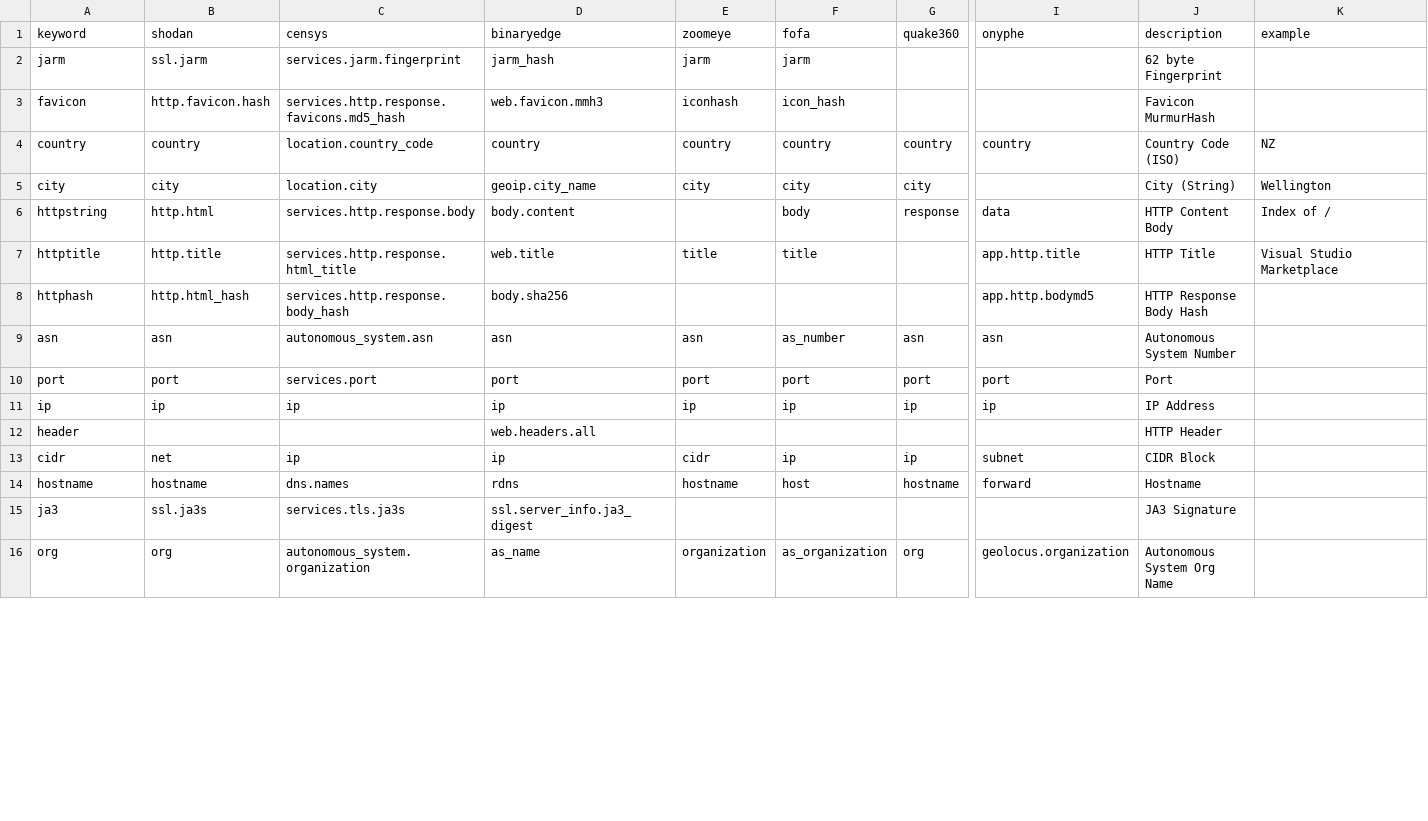
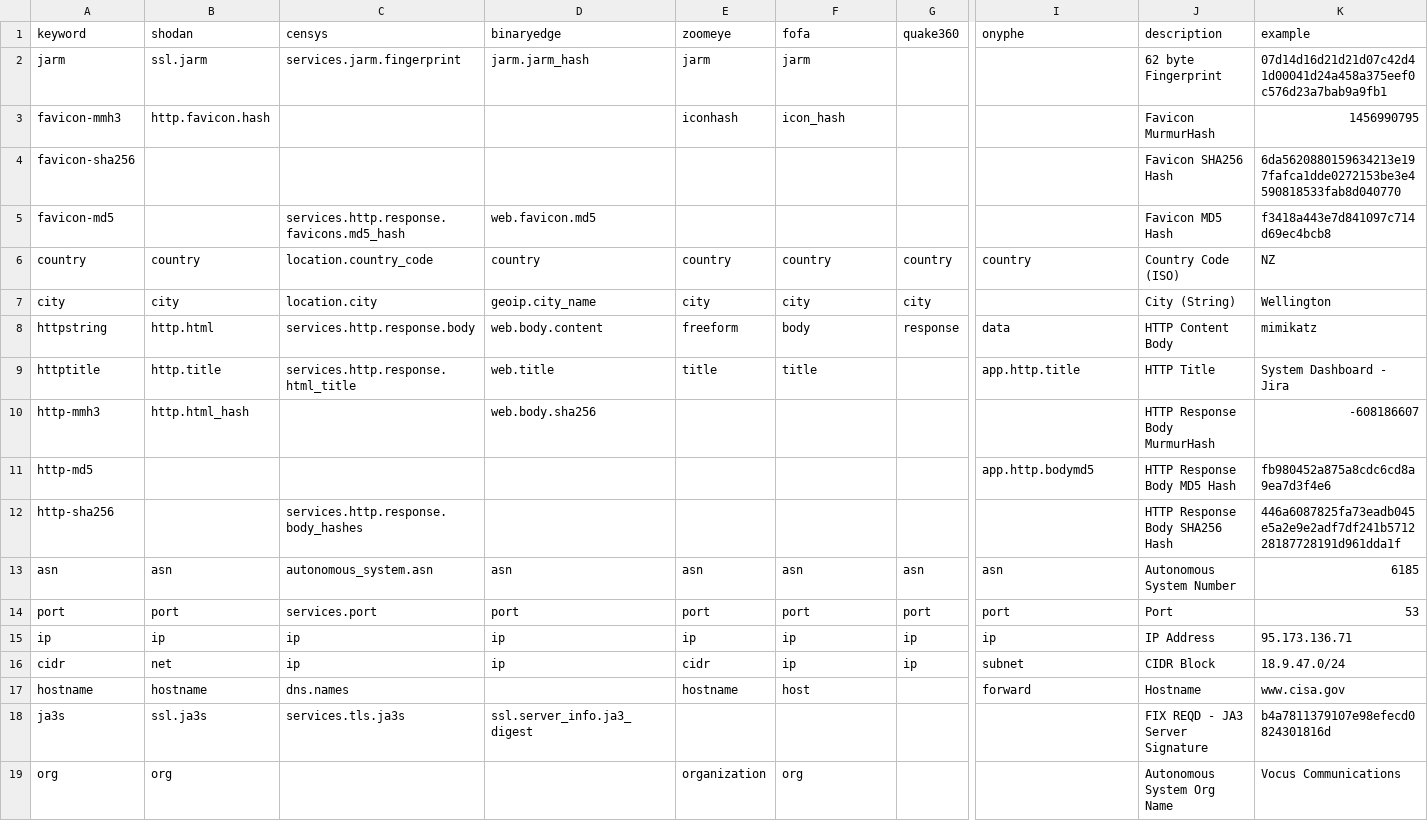
Before and after one commit to joshhighet/transl8, a CSV file: queries.csv, drawn as a sheet; only a part is shown, gaps mark what is left out; removed rows and columns are numbered as before the commit, all else as after; rows hold the shown columns only; the diff covers the shown part only; the diff names each change by its address in the sheet, - before the commit and + after, or states it on an @@ line.

```diff
--- a/queries.csv
+++ b/queries.csv
-D2 (binaryedge): jarm_hash
+D2 (binaryedge): jarm.jarm_hash
-K2 (example): (empty)
+K2 (example): 07d14d16d21d21d07c42d41d00041d24a458a375eef0c576d23a7bab9a9fb1
-row 3: favicon | http.favicon.hash | services.http.response.favicons.md5_hash | web.favicon.mmh3 | iconhash | icon_hash |  |  | Favicon MurmurHash
+row 3: favicon-mmh3 | http.favicon.hash |  |  | iconhash | icon_hash |  |  | Favicon MurmurHash | 1456990795
+row 4: favicon-sha256 |  |  |  |  |  |  |  | Favicon SHA256 Hash | 6da5620880159634213e197fafca1dde0272153be3e4590818533fab8d040770
+row 5: favicon-md5 |  | services.http.response.favicons.md5_hash | web.favicon.md5 |  |  |  |  | Favicon MD5 Hash | f3418a443e7d841097c714d69ec4bcb8
-D8 (binaryedge): body.content
+D8 (binaryedge): web.body.content
-E8 (zoomeye): (empty)
+E8 (zoomeye): freeform
-K8 (example): Index of /
+K8 (example): mimikatz
-K9 (example): Visual Studio Marketplace
+K9 (example): System Dashboard - Jira
-row 8: httphash | http.html_hash | services.http.response.body_hash | body.sha256 |  |  |  | app.http.bodymd5 | HTTP Response Body Hash
+row 10: http-mmh3 | http.html_hash |  | web.body.sha256 |  |  |  |  | HTTP Response Body MurmurHash | -608186607
+row 11: http-md5 |  |  |  |  |  |  | app.http.bodymd5 | HTTP Response Body MD5 Hash | fb980452a875a8cdc6cd8a9ea7d3f4e6
+row 12: http-sha256 |  | services.http.response.body_hashes |  |  |  |  |  | HTTP Response Body SHA256 Hash | 446a6087825fa73eadb045e5a2e9e2adf7df241b571228187728191d961dda1f
-F13 (fofa): as_number
+F13 (fofa): asn
-K13 (example): (empty)
+K13 (example): 6185
-K14 (example): (empty)
+K14 (example): 53
-K15 (example): (empty)
+K15 (example): 95.173.136.71
-row 12: header |  |  | web.headers.all |  |  |  |  | HTTP Header
-K16 (example): (empty)
+K16 (example): 18.9.47.0/24
-D17 (binaryedge): rdns
+D17 (binaryedge): (empty)
-G17 (quake360): hostname
+G17 (quake360): (empty)
-K17 (example): (empty)
+K17 (example): www.cisa.gov
-A18 (keyword): ja3
+A18 (keyword): ja3s
-J18 (description): JA3 Signature
+J18 (description): FIX REQD - JA3 Server Signature
-K18 (example): (empty)
+K18 (example): b4a7811379107e98efecd0824301816d
-C19 (censys): autonomous_system.organization
+C19 (censys): (empty)
-D19 (binaryedge): as_name
+D19 (binaryedge): (empty)
-F19 (fofa): as_organization
+F19 (fofa): org
-G19 (quake360): org
+G19 (quake360): (empty)
-I19 (onyphe): geolocus.organization
+I19 (onyphe): (empty)
-K19 (example): (empty)
+K19 (example): Vocus Communications
```
Also changed, not shown: 4 removed rows and 10 edited cells elsewhere in this file, 4 other files.
